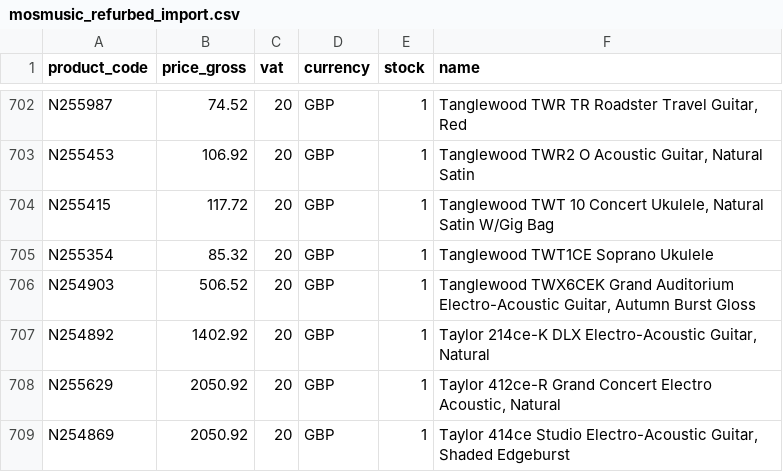
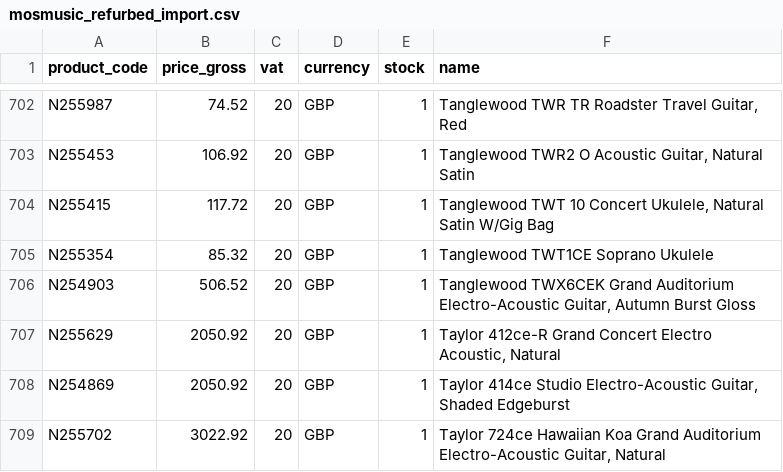
Before and after one commit to brendanrefurbed/supplier-feeds-public, a CSV file: mosmusic_refurbed_import.csv, drawn as a sheet; only a part is shown, gaps mark what is left out; the shorter side is filled out with more unchanged rows; the diff names each change by its address in the sheet, - before the commit and + after, or states it on an @@ line.

```diff
--- a/mosmusic_refurbed_import.csv
+++ b/mosmusic_refurbed_import.csv
-row 707: N254892 | 1402.92 | 20 | GBP | 1 | Taylor 214ce-K DLX Electro-Acoustic Guitar, Natural
```
